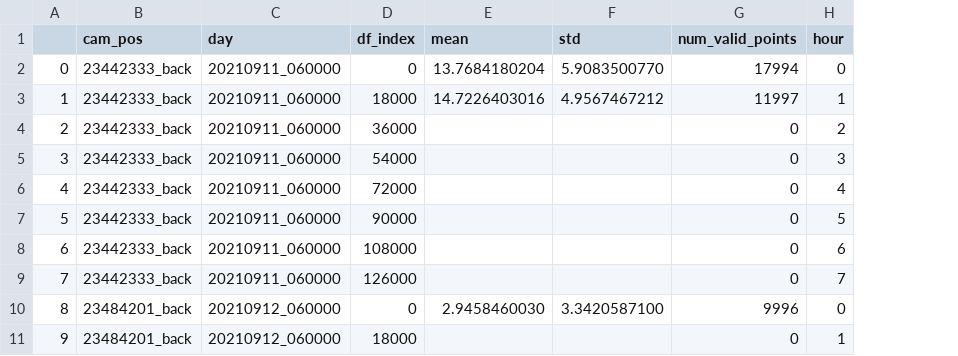
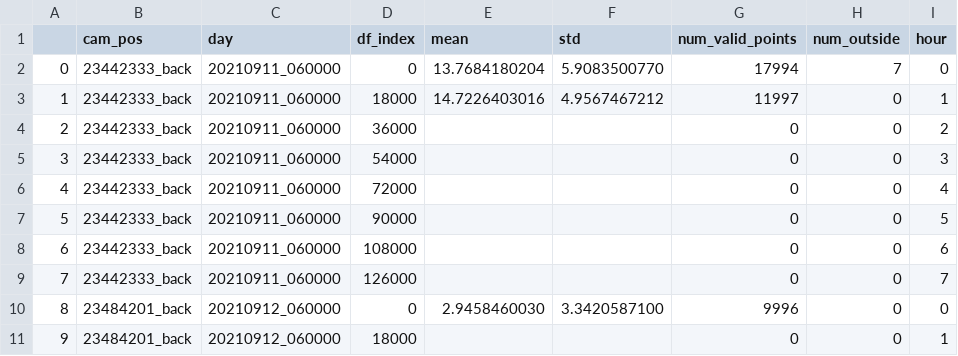
Before and after one commit to UlrikeScherer/Fish-Tracking-Visualization, a CSV file: test_data/results/distance_to_wall/hour_distance_to_wall.csv, drawn as a sheet; only a part is shown; the diff names each change by its address in the sheet, - before the commit and + after, or states it on an @@ line.

```diff
--- a/test_data/results/distance_to_wall/hour_distance_to_wall.csv
+++ b/test_data/results/distance_to_wall/hour_distance_to_wall.csv
+column H (num_outside), rows 2-11: 7 | 0 | 0 | 0 | 0 | 0 | 0 | 0 | 0 | 0
```
Also changed, not shown: test_data/results/distance_to_wall/100_sec_distance_to_wall.csv, 7 other files.
